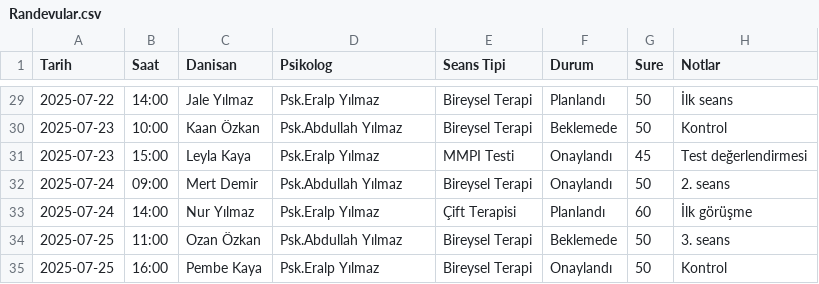
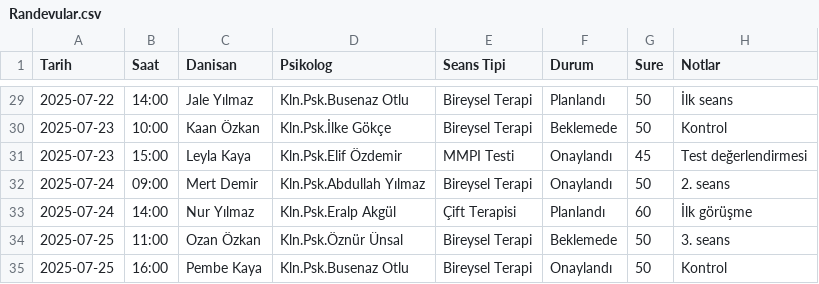
Before and after one commit to furkancl/git, a CSV file: data/csv/Randevular.csv, drawn as a sheet; only a part is shown, gaps mark what is left out; the diff covers the shown part only.

```diff
--- a/data/csv/Randevular.csv
+++ b/data/csv/Randevular.csv
@@ -29,7 +29,7 @@ Tarih;Saat;Danisan;Psikolog;Seans Tipi;Durum;Sure;Notlar
-2025-07-22;14:00;Jale Yılmaz;Psk.Eralp Yılmaz;Bireysel Terapi;Planlandı;50;İlk seans
-2025-07-23;10:00;Kaan Özkan;Psk.Abdullah Yılmaz;Bireysel Terapi;Beklemede;50;Kontrol
-2025-07-23;15:00;Leyla Kaya;Psk.Eralp Yılmaz;MMPI Testi;Onaylandı;45;Test değerlendirmesi
-2025-07-24;09:00;Mert Demir;Psk.Abdullah Yılmaz;Bireysel Terapi;Onaylandı;50;2. seans
-2025-07-24;14:00;Nur Yılmaz;Psk.Eralp Yılmaz;Çift Terapisi;Planlandı;60;İlk görüşme
-2025-07-25;11:00;Ozan Özkan;Psk.Abdullah Yılmaz;Bireysel Terapi;Beklemede;50;3. seans
-2025-07-25;16:00;Pembe Kaya;Psk.Eralp Yılmaz;Bireysel Terapi;Onaylandı;50;Kontrol
+2025-07-22;14:00;Jale Yılmaz;Kln.Psk.Busenaz Otlu;Bireysel Terapi;Planlandı;50;İlk seans
+2025-07-23;10:00;Kaan Özkan;Kln.Psk.İlke Gökçe;Bireysel Terapi;Beklemede;50;Kontrol
+2025-07-23;15:00;Leyla Kaya;Kln.Psk.Elif Özdemir;MMPI Testi;Onaylandı;45;Test değerlendirmesi
+2025-07-24;09:00;Mert Demir;Kln.Psk.Abdullah Yılmaz;Bireysel Terapi;Onaylandı;50;2. seans
+2025-07-24;14:00;Nur Yılmaz;Kln.Psk.Eralp Akgül;Çift Terapisi;Planlandı;60;İlk görüşme
+2025-07-25;11:00;Ozan Özkan;Kln.Psk.Öznür Ünsal;Bireysel Terapi;Beklemede;50;3. seans
+2025-07-25;16:00;Pembe Kaya;Kln.Psk.Busenaz Otlu;Bireysel Terapi;Onaylandı;50;Kontrol
```
Also changed, not shown: 27 edited cells elsewhere in this file, 11 other files.
